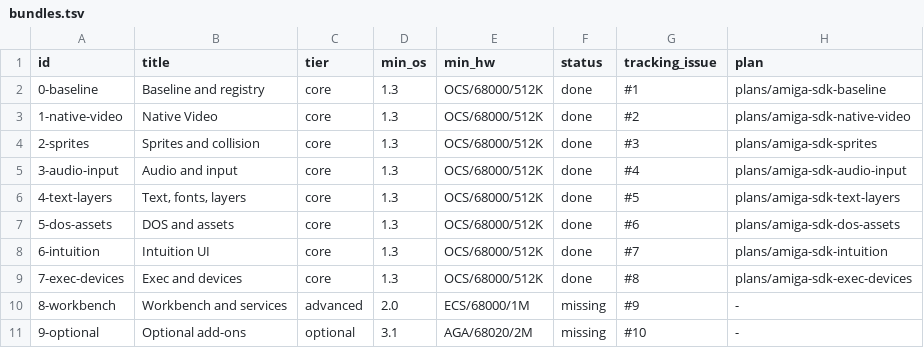
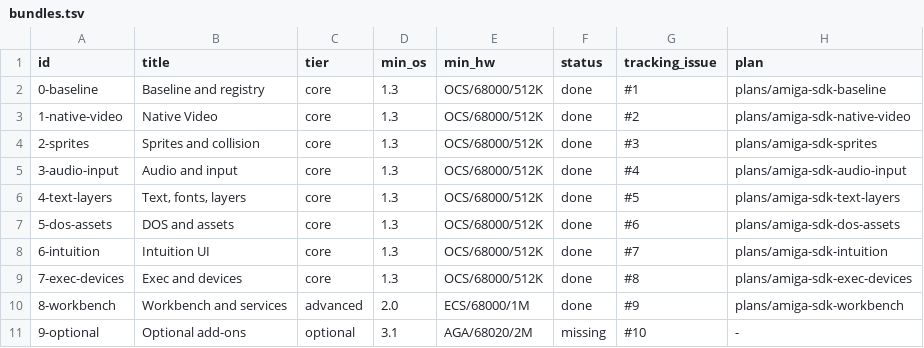
Before and after one commit to OpenLorraine/clorraine, a TSV file: docs/amiga-sdk/bundles.tsv, drawn as a sheet.

```diff
--- a/docs/amiga-sdk/bundles.tsv
+++ b/docs/amiga-sdk/bundles.tsv
@@ -9,3 +9,3 @@ id	title	tier	min_os	min_hw	status	tracking_issue	plan
 7-exec-devices	Exec and devices	core	1.3	OCS/68000/512K	done	#8	plans/amiga-sdk-exec-devices
-8-workbench	Workbench and services	advanced	2.0	ECS/68000/1M	missing	#9	-
+8-workbench	Workbench and services	advanced	2.0	ECS/68000/1M	done	#9	plans/amiga-sdk-workbench
 9-optional	Optional add-ons	optional	3.1	AGA/68020/2M	missing	#10	-
```
Also changed, not shown: docs/amiga-sdk/registry.tsv, 34 other files.
